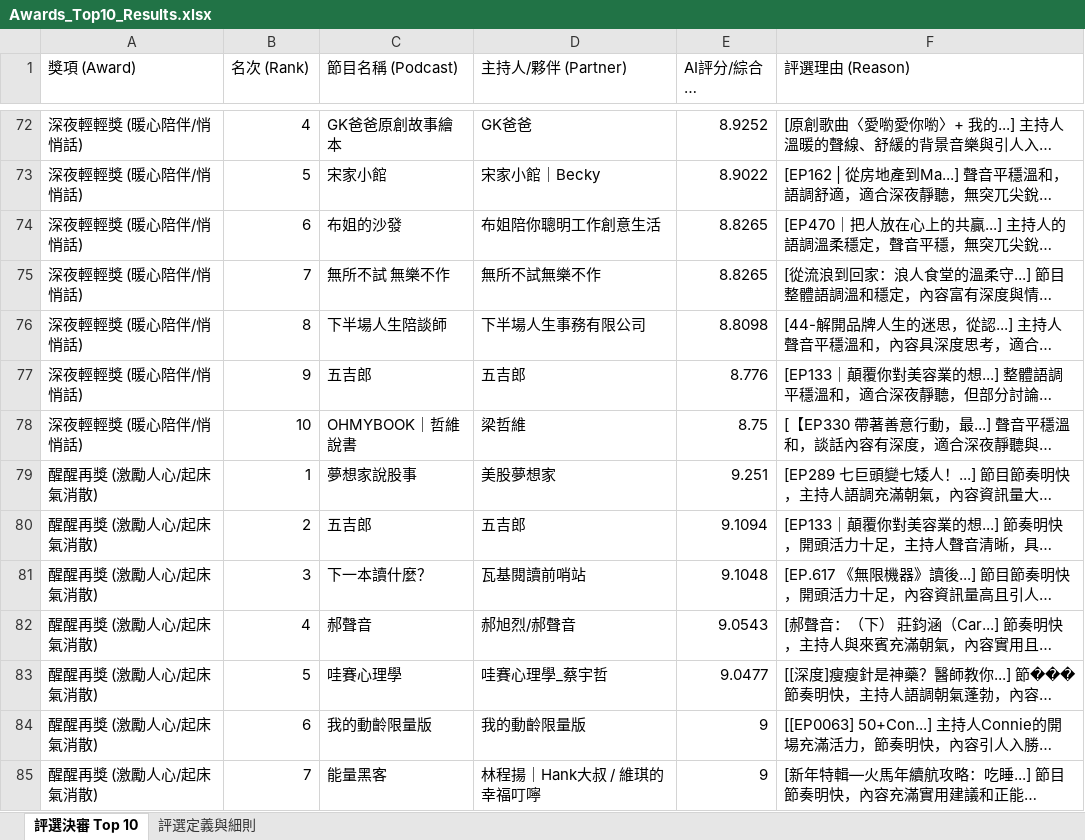
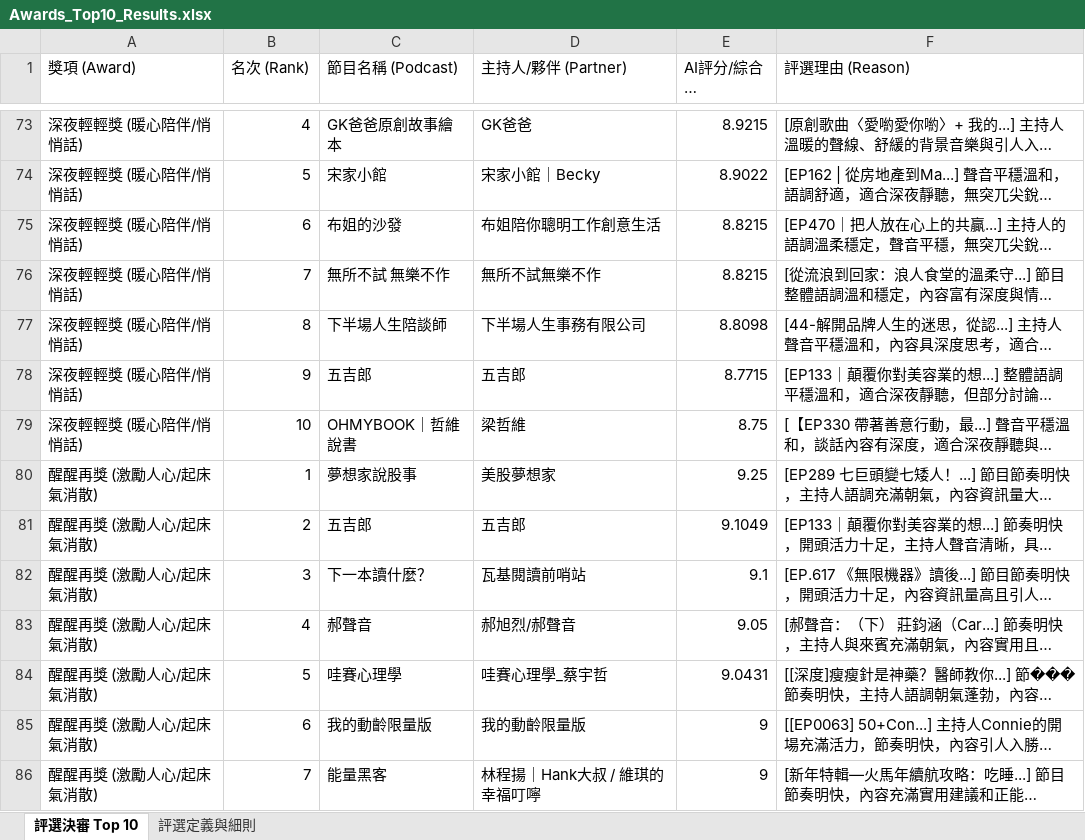
Before and after one commit to mandyaispace-glitch/sdh-award, an Excel workbook: Awards_Top10_Results.xlsx, sheet 評選決審 Top 10, drawn as a sheet; only a part is shown, gaps mark what is left out; long unchanged cells end in …; values as stored, in another font and other column widths than the file's, no borders; addresses are those after the commit; the diff covers the shown part only; the diff names each change by its address in the sheet, - before the commit and + after, or states it on an @@ line.

```diff
--- a/Awards_Top10_Results.xlsx (sheet 評選決審 Top 10)
+++ b/Awards_Top10_Results.xlsx (sheet 評選決審 Top 10)
-E73 (AI評分/綜合指標 (Score)): 8.9252
+E73 (AI評分/綜合指標 (Score)): 8.9215
-E75:E76 (AI評分/綜合指標 (Score)): 8.8265
+E75:E76 (AI評分/綜合指標 (Score)): 8.8215
-E78 (AI評分/綜合指標 (Score)): 8.776
+E78 (AI評分/綜合指標 (Score)): 8.7715
-E80 (AI評分/綜合指標 (Score)): 9.251
+E80 (AI評分/綜合指標 (Score)): 9.25
-E81 (AI評分/綜合指標 (Score)): 9.1094
+E81 (AI評分/綜合指標 (Score)): 9.1049
-E82 (AI評分/綜合指標 (Score)): 9.1048
+E82 (AI評分/綜合指標 (Score)): 9.1
-E83 (AI評分/綜合指標 (Score)): 9.0543
+E83 (AI評分/綜合指標 (Score)): 9.05
-E84 (AI評分/綜合指標 (Score)): 9.0477
+E84 (AI評分/綜合指標 (Score)): 9.0431
```
Also changed, not shown: 6 added rows, 4 removed rows and 184 edited cells elsewhere in this sheet, 12 other files.
